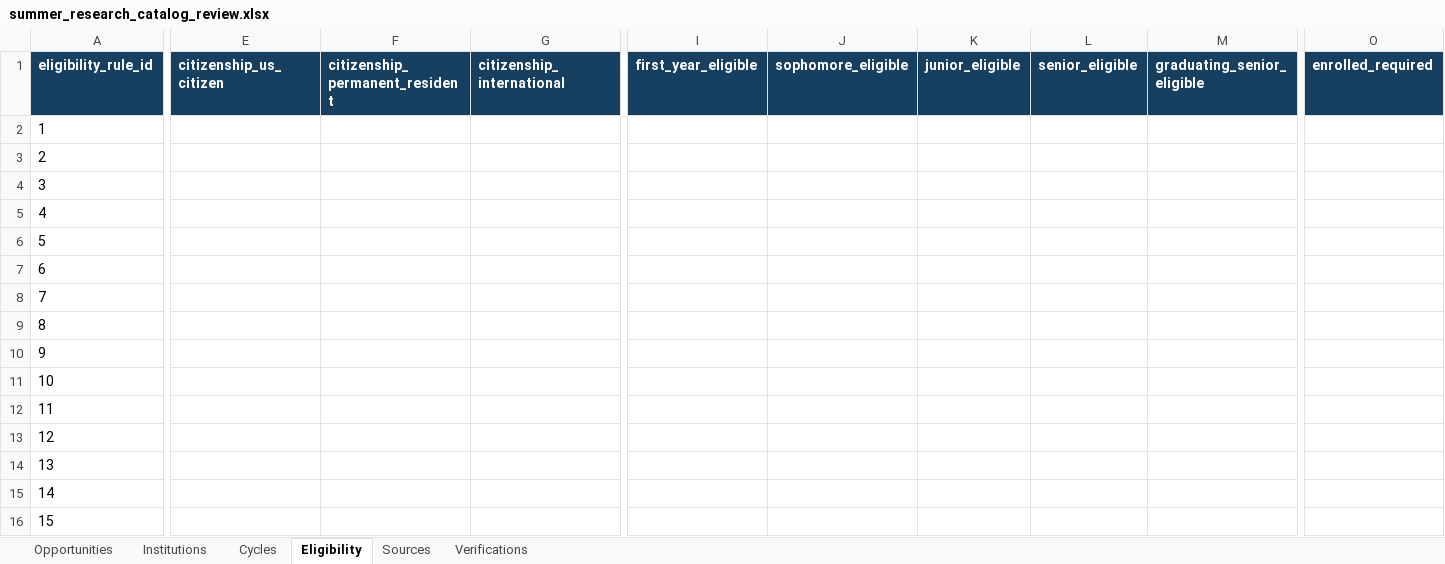
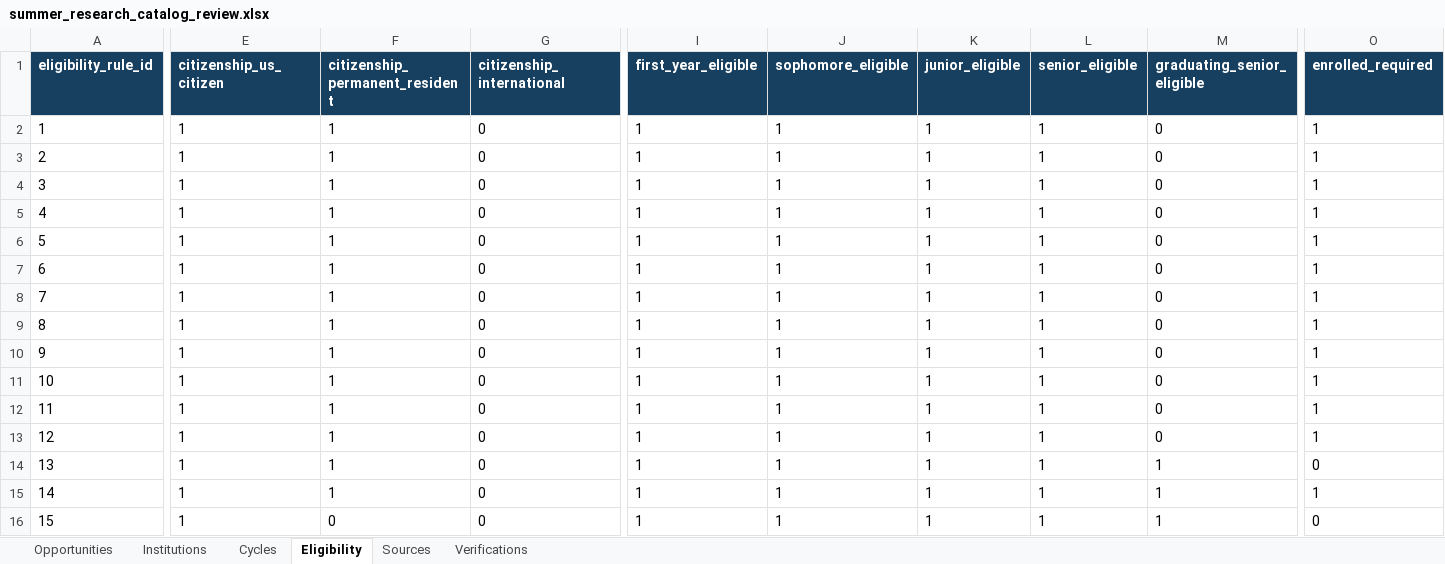
Before and after one commit to Cortical-Analysis-Lab/CorticalAnalysisLab, an Excel workbook: data/summer-research/review/summer_research_catalog_review.xlsx, sheet Eligibility, drawn as a sheet; only a part is shown, gaps mark what is left out; values as stored, in another font and other column widths than the file's, no borders; table styles not drawn; the diff covers the shown part only; the diff names each change by its address in the sheet, - before the commit and + after, or states it on an @@ line.

```diff
--- a/data/summer-research/review/summer_research_catalog_review.xlsx (sheet Eligibility)
+++ b/data/summer-research/review/summer_research_catalog_review.xlsx (sheet Eligibility)
-E2:E16 (citizenship_us_citizen): (empty)
+E2:E16 (citizenship_us_citizen): 1
-F2:F15 (citizenship_permanent_resident): (empty)
+F2:F15 (citizenship_permanent_resident): 1
-G2:G16 (citizenship_international): (empty)
+G2:G16 (citizenship_international): 0
-I2:I16 (first_year_eligible): (empty)
+I2:I16 (first_year_eligible): 1
-J2:J16 (sophomore_eligible): (empty)
+J2:J16 (sophomore_eligible): 1
-K2:K16 (junior_eligible): (empty)
+K2:K16 (junior_eligible): 1
-L2:L16 (senior_eligible): (empty)
+L2:L16 (senior_eligible): 1
-M2:M13 (graduating_senior_eligible): (empty)
+M2:M13 (graduating_senior_eligible): 0
-O2:O13 (enrolled_required): (empty)
+O2:O13 (enrolled_required): 1
-M14:M16 (graduating_senior_eligible): (empty)
+M14:M16 (graduating_senior_eligible): 1
-O14 (enrolled_required): (empty)
+O14 (enrolled_required): 0
-O15 (enrolled_required): (empty)
+O15 (enrolled_required): 1
-F16 (citizenship_permanent_resident): (empty)
+F16 (citizenship_permanent_resident): 0
-O16 (enrolled_required): (empty)
+O16 (enrolled_required): 0
```
Also changed, not shown: 349 edited cells elsewhere in this sheet, sheet Verifications, sheet Opportunities, sheet Sources, sheet Cycles, database/imports/summer_undergraduate_research_opportunities_starter.xlsx, 21 other files.
